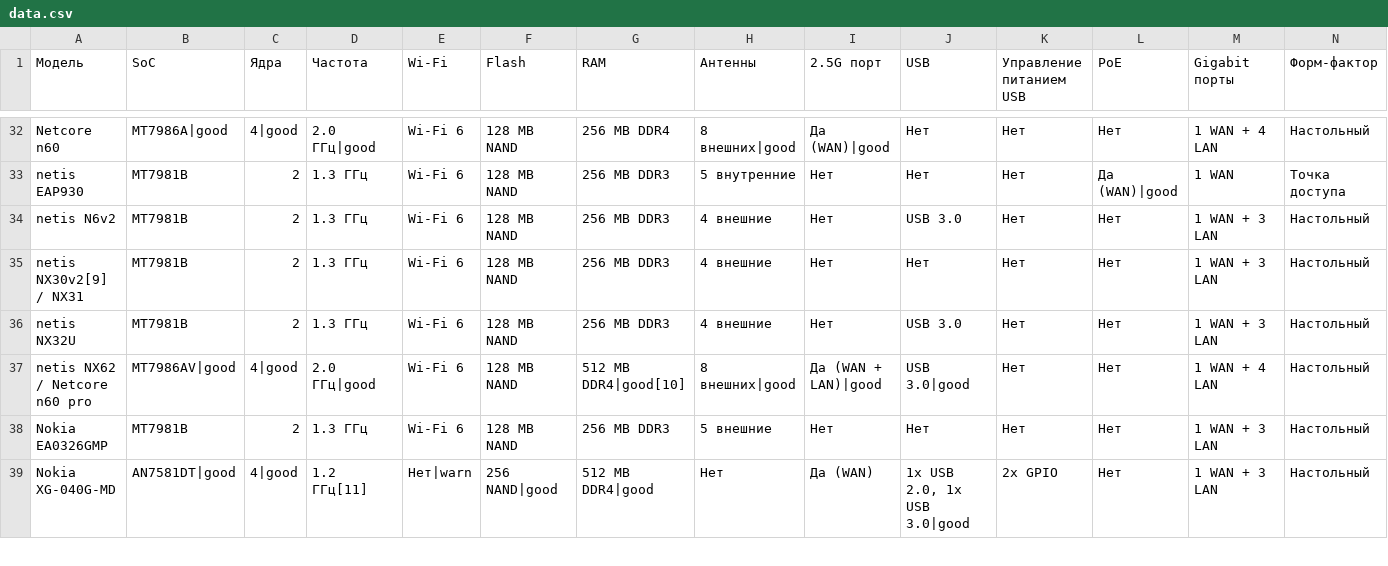
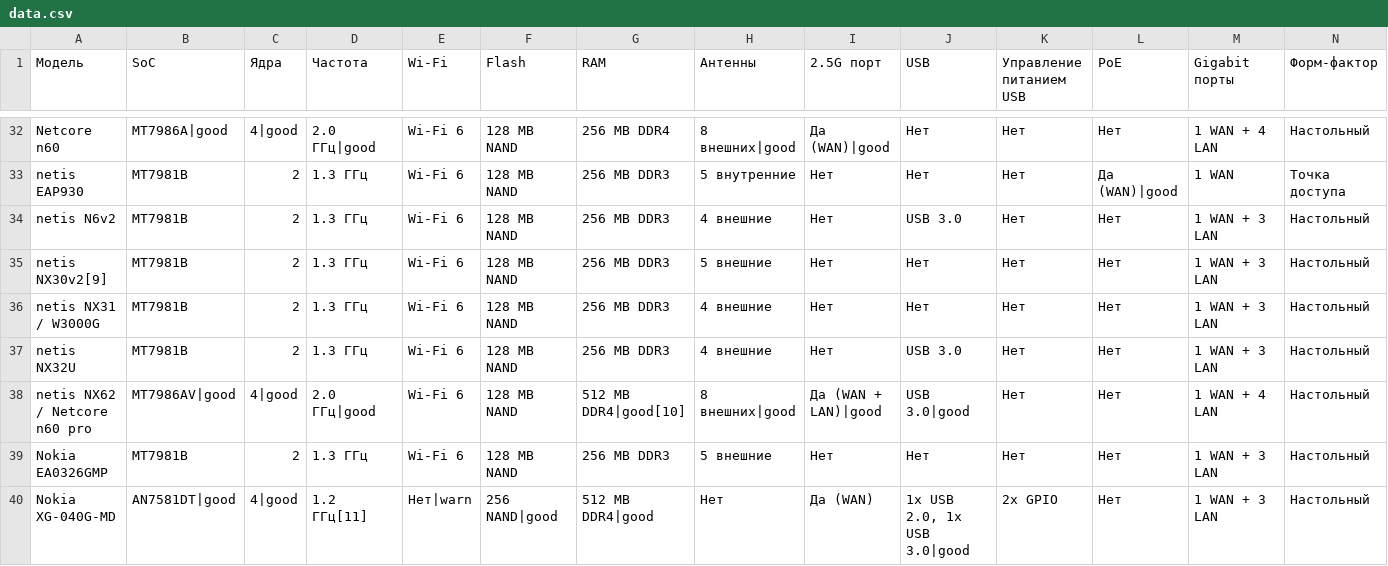
Before and after one commit to HattabbI4/openwrt-router-compare, a CSV file: data.csv, drawn as a sheet; only a part is shown, gaps mark what is left out; addresses are those after the commit; rows hold the shown columns only; the diff names each change by its address in the sheet, - before the commit and + after, or states it on an @@ line.

Commit message:
add netis W3000G

```diff
--- a/data.csv
+++ b/data.csv
+row 35: netis NX30v2[9] | MT7981B | 2 | 1.3 ГГц | Wi-Fi 6 | 128 MB NAND | 256 MB DDR3 | 5 внешние | Нет | Нет | Нет | Нет | 1 WAN + 3 LAN | Настольный
-A36 (Модель): netis NX30v2[9] / NX31
+A36 (Модель): netis NX31 / W3000G
```
